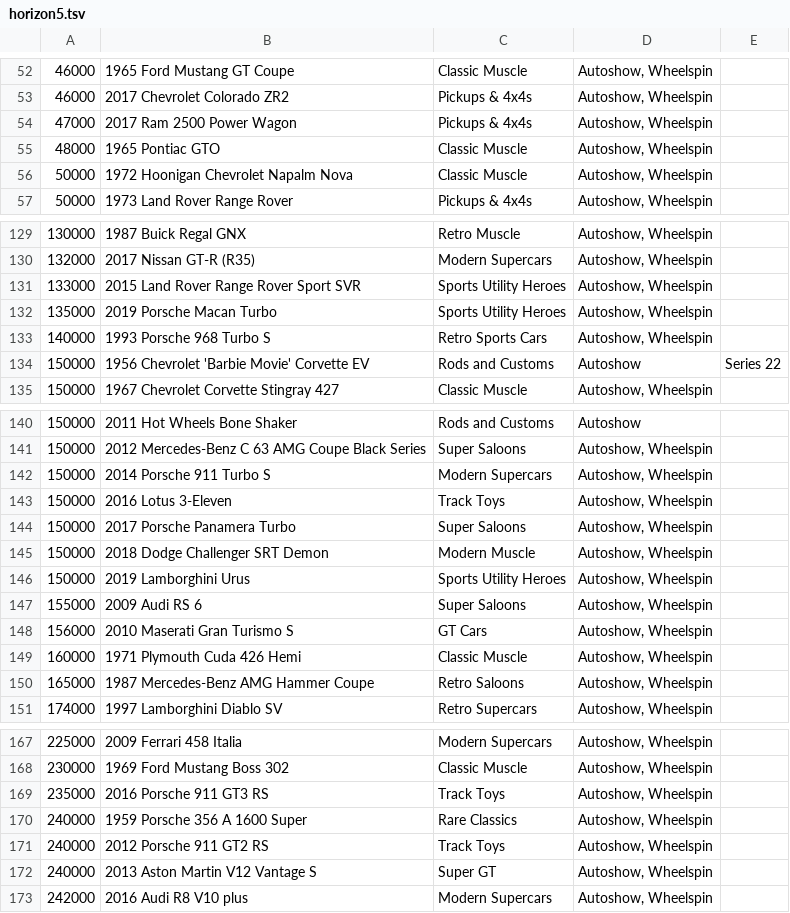
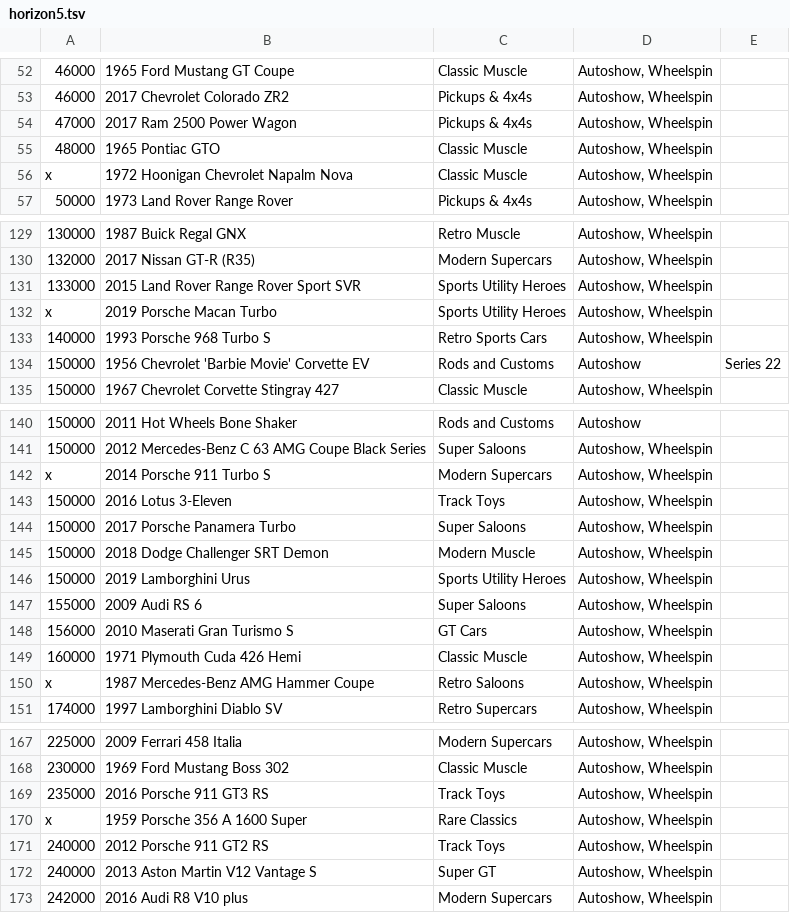
Before and after one commit to trentbuck/games, a TSV file: horizon5.tsv, drawn as a sheet; only a part is shown, gaps mark what is left out; the diff covers the shown part only; the diff names each change by its address in the sheet, - before the commit and + after, or states it on an @@ line.

```diff
--- a/horizon5.tsv
+++ b/horizon5.tsv
-A56: 50000
+A56: x
-A132: 135000
+A132: x
-A142: 150000
+A142: x
-A150: 165000
+A150: x
-A170: 240000
+A170: x
```
Also changed, not shown: 34 edited cells elsewhere in this file.
